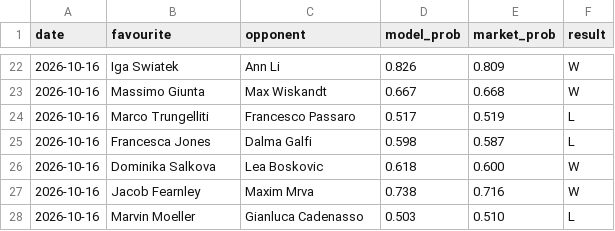
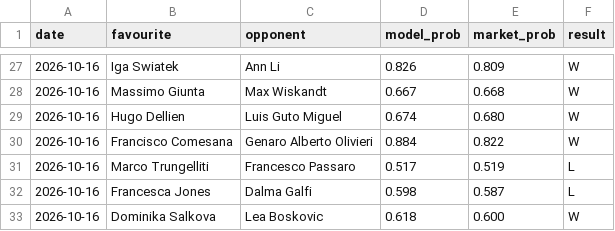
Before and after one commit to Altora-Analytics/altora-analytics, a CSV file: record-tennis.csv, drawn as a sheet; only a part is shown, gaps mark what is left out; the shorter side is filled out with more unchanged rows; the diff covers the shown part only; the diff names each change by its address in the sheet, - before the commit and + after, or states it on an @@ line.

```diff
--- a/record-tennis.csv
+++ b/record-tennis.csv
+row 29: 2026-10-16 | Hugo Dellien | Luis Guto Miguel | 0.674 | 0.680 | W
+row 30: 2026-10-16 | Francisco Comesana | Genaro Alberto Olivieri | 0.884 | 0.822 | W
```
Also changed, not shown: 13 added rows elsewhere in this file, 1 other file.
